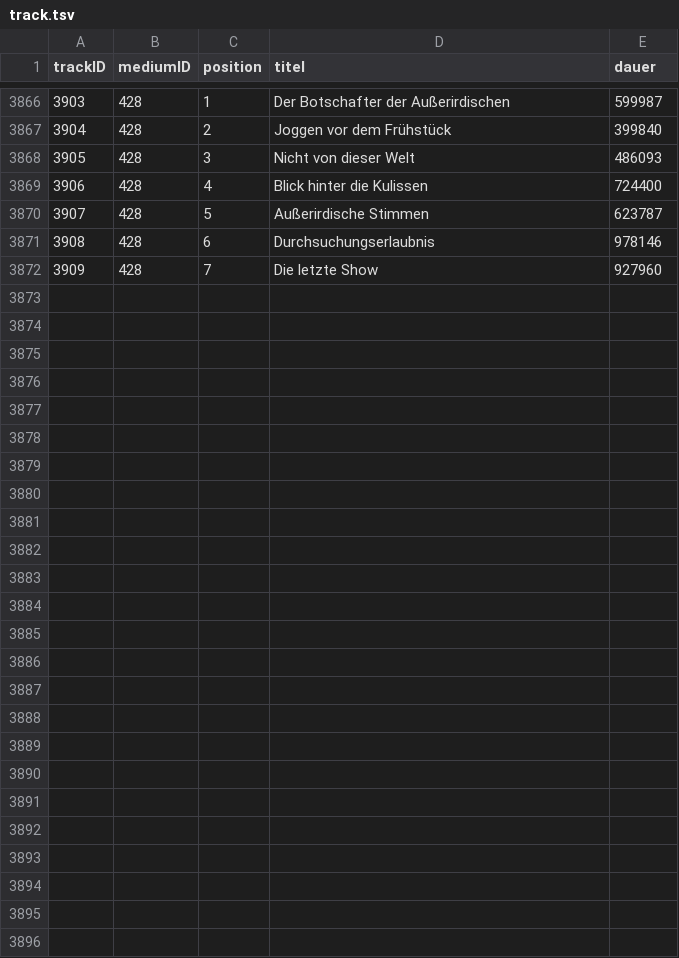
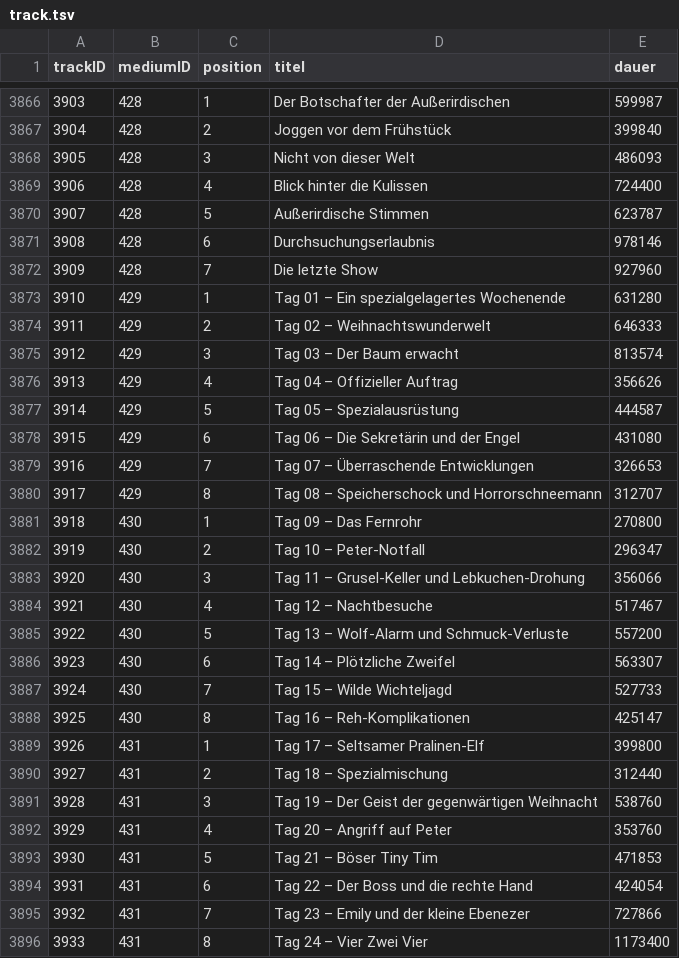
Before and after one commit to YourMJK/dreimetadaten, a TSV file: metadata/tsv/track.tsv, drawn as a sheet; only a part is shown, gaps mark what is left out.

Commit message:
Added Spezial "O Geisterbaum"

```diff
--- a/metadata/tsv/track.tsv
+++ b/metadata/tsv/track.tsv
@@ -3872 +3872,25 @@ trackID	mediumID	position	titel	dauer
 3909	428	7	Die letzte Show	927960
+3910	429	1	Tag 01 – Ein spezialgelagertes Wochenende	631280
+3911	429	2	Tag 02 – Weihnachtswunderwelt	646333
+3912	429	3	Tag 03 – Der Baum erwacht	813574
+3913	429	4	Tag 04 – Offizieller Auftrag	356626
+3914	429	5	Tag 05 – Spezialausrüstung	444587
+3915	429	6	Tag 06 – Die Sekretärin und der Engel	431080
+3916	429	7	Tag 07 – Überraschende Entwicklungen	326653
+3917	429	8	Tag 08 – Speicherschock und Horrorschneemann	312707
+3918	430	1	Tag 09 – Das Fernrohr	270800
+3919	430	2	Tag 10 – Peter-Notfall	296347
+3920	430	3	Tag 11 – Grusel-Keller und Lebkuchen-Drohung	356066
+3921	430	4	Tag 12 – Nachtbesuche	517467
+3922	430	5	Tag 13 – Wolf-Alarm und Schmuck-Verluste	557200
+3923	430	6	Tag 14 – Plötzliche Zweifel	563307
+3924	430	7	Tag 15 – Wilde Wichteljagd	527733
+3925	430	8	Tag 16 – Reh-Komplikationen	425147
+3926	431	1	Tag 17 – Seltsamer Pralinen-Elf	399800
+3927	431	2	Tag 18 – Spezialmischung	312440
+3928	431	3	Tag 19 – Der Geist der gegenwärtigen Weihnacht	538760
+3929	431	4	Tag 20 – Angriff auf Peter	353760
+3930	431	5	Tag 21 – Böser Tiny Tim	471853
+3931	431	6	Tag 22 – Der Boss und die rechte Hand	424054
+3932	431	7	Tag 23 – Emily und der kleine Ebenezer	727866
+3933	431	8	Tag 24 – Vier Zwei Vier	1173400
```
Also changed, not shown: metadata/tsv/hörspiel.tsv, metadata/tsv/kapitel.tsv, 45 other files.
